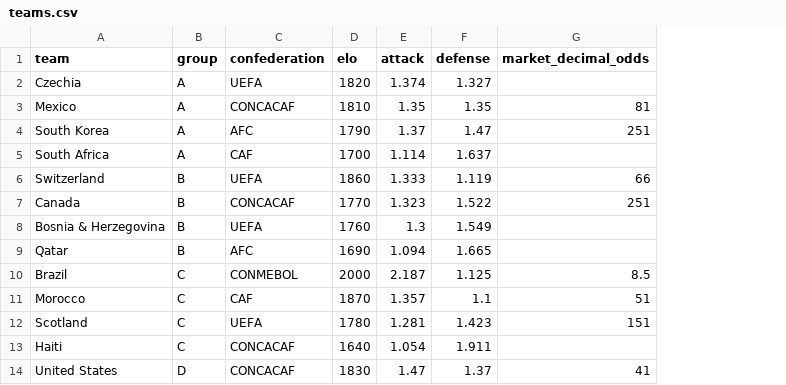
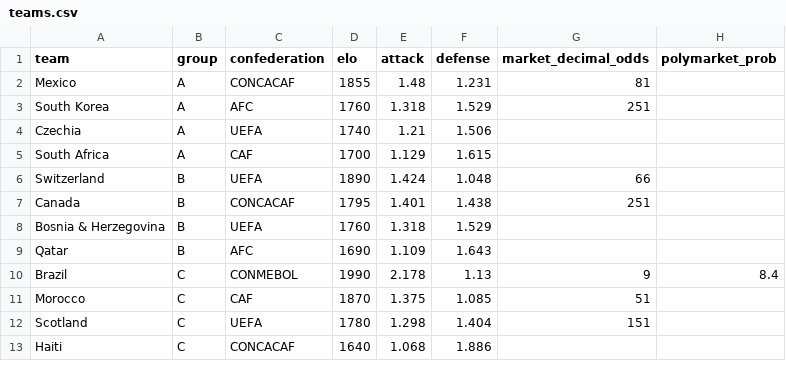
Before and after one commit to b4kup/wm-tippspiel, a CSV file: data/teams.csv, drawn as a sheet; only a part is shown; removed rows and columns are numbered as before the commit, all else as after; the diff covers the shown part only; the diff names each change by its address in the sheet, - before the commit and + after, or states it on an @@ line.

```diff
--- a/data/teams.csv
+++ b/data/teams.csv
+column H (polymarket_prob), row 10: 8.4
-row 2: Czechia | A | UEFA | 1820 | 1.374 | 1.327
-D2 (elo): 1810
+D2 (elo): 1855
-E2 (attack): 1.35
+E2 (attack): 1.48
-F2 (defense): 1.35
+F2 (defense): 1.231
-D3 (elo): 1790
+D3 (elo): 1760
-E3 (attack): 1.37
+E3 (attack): 1.318
-F3 (defense): 1.47
+F3 (defense): 1.529
+row 4: Czechia | A | UEFA | 1740 | 1.21 | 1.506
-E5 (attack): 1.114
+E5 (attack): 1.129
-F5 (defense): 1.637
+F5 (defense): 1.615
-D6 (elo): 1860
+D6 (elo): 1890
-E6 (attack): 1.333
+E6 (attack): 1.424
-F6 (defense): 1.119
+F6 (defense): 1.048
-D7 (elo): 1770
+D7 (elo): 1795
-E7 (attack): 1.323
+E7 (attack): 1.401
-F7 (defense): 1.522
+F7 (defense): 1.438
-E8 (attack): 1.3
+E8 (attack): 1.318
-F8 (defense): 1.549
+F8 (defense): 1.529
-E9 (attack): 1.094
+E9 (attack): 1.109
-F9 (defense): 1.665
+F9 (defense): 1.643
-D10 (elo): 2000
+D10 (elo): 1990
-E10 (attack): 2.187
+E10 (attack): 2.178
-F10 (defense): 1.125
+F10 (defense): 1.13
-G10 (market_decimal_odds): 8.5
+G10 (market_decimal_odds): 9
-E11 (attack): 1.357
+E11 (attack): 1.375
-F11 (defense): 1.1
+F11 (defense): 1.085
-E12 (attack): 1.281
+E12 (attack): 1.298
-F12 (defense): 1.423
+F12 (defense): 1.404
-E13 (attack): 1.054
+E13 (attack): 1.068
-F13 (defense): 1.911
+F13 (defense): 1.886
-row 14: United States | D | CONCACAF | 1830 | 1.47 | 1.37 | 41
```
Also changed, not shown: 3 added rows, 2 removed rows and 100 edited cells elsewhere in this file, 7 other files.
